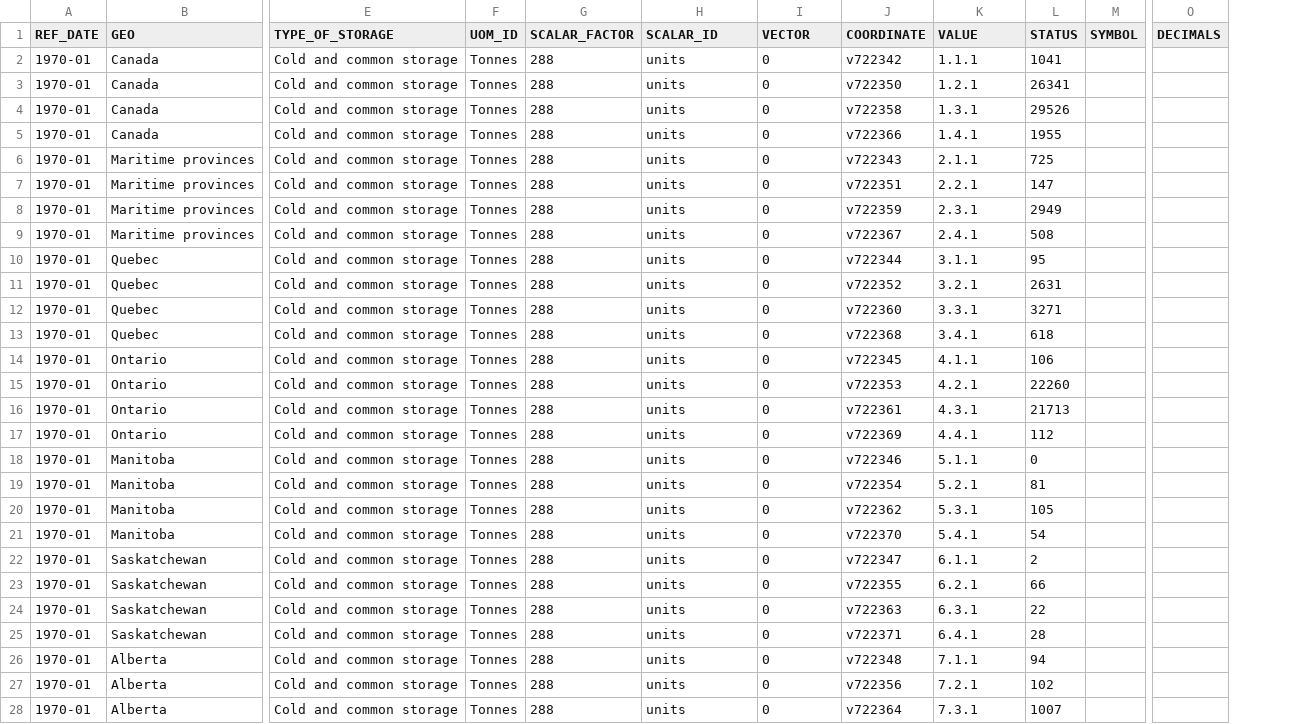
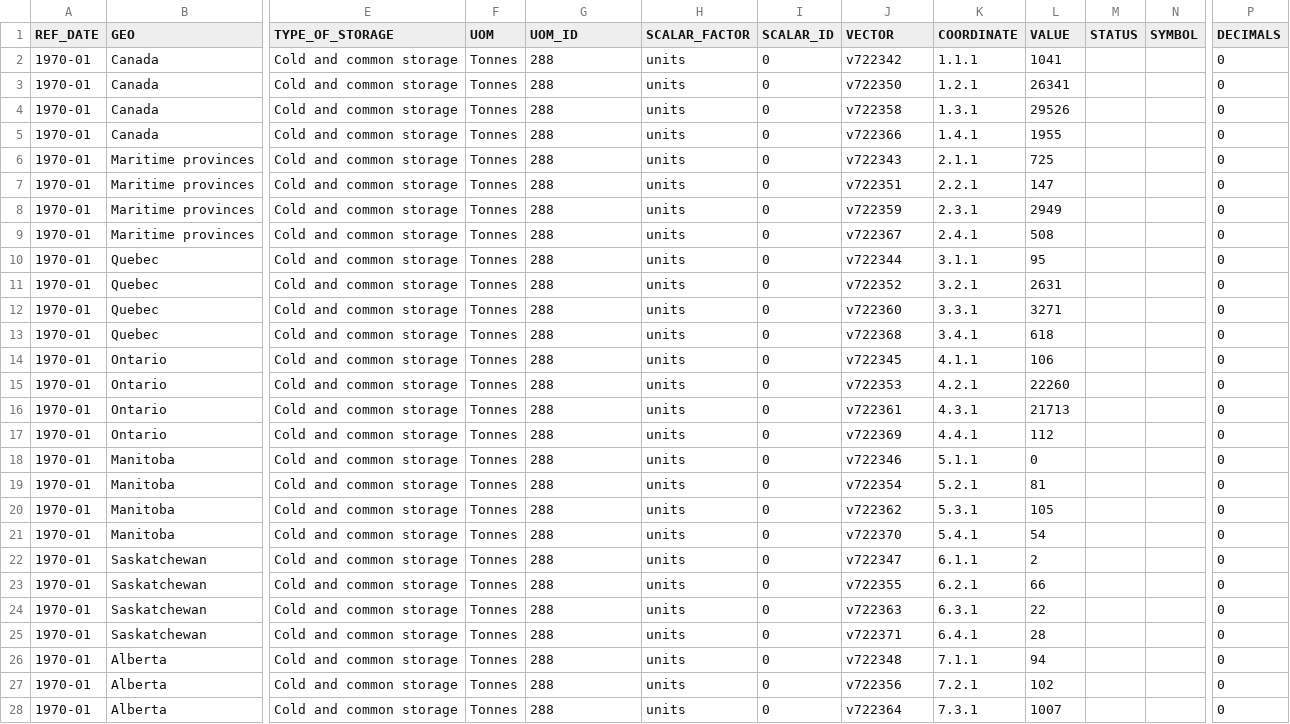
Before and after one commit to natpirath/recordsManagementSystem, a CSV file: backend/assets/newFile.csv, drawn as a sheet; only a part is shown, gaps mark what is left out; addresses are those after the commit; the diff covers the shown part only; the diff names each change by its address in the sheet, - before the commit and + after, or states it on an @@ line.

Commit message:
Finished fourt feature "Create a new record and store it in the simple data structure in memory"

```diff
--- a/backend/assets/newFile.csv
+++ b/backend/assets/newFile.csv
+column M (STATUS), empty
-F1: UOM_ID
+F1: UOM
-G1: SCALAR_FACTOR
+G1: UOM_ID
-H1: SCALAR_ID
+H1: SCALAR_FACTOR
-I1: VECTOR
+I1: SCALAR_ID
-J1: COORDINATE
+J1: VECTOR
-K1: VALUE
+K1: COORDINATE
-L1: STATUS
+L1: VALUE
-P2:P28 (DECIMALS): (empty)
+P2:P28 (DECIMALS): 0
```
Also changed, not shown: 72 edited cells elsewhere in this file, 7 other files.
